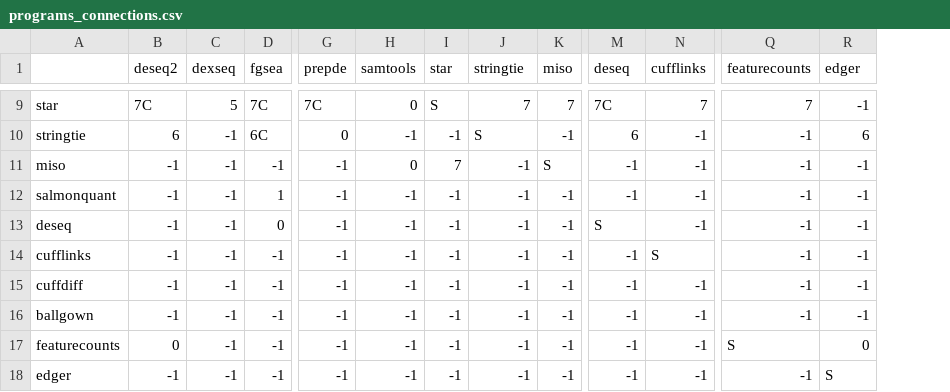
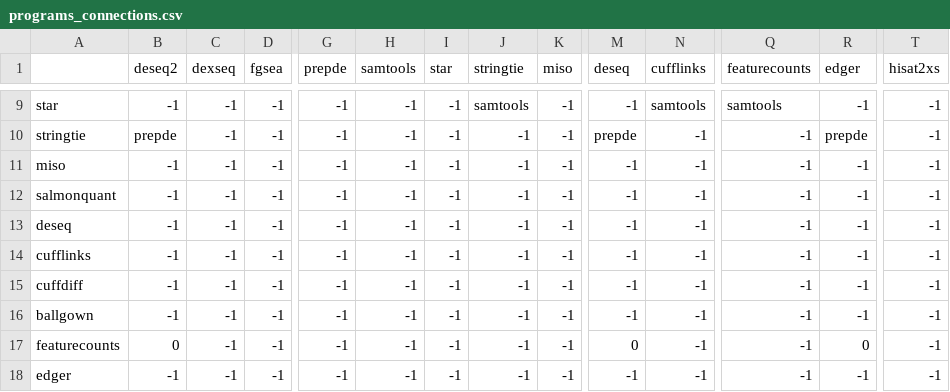
Before and after one commit to tonyyzy/RNASeq, a CSV file: backend_scripts/logic/programs_connections.csv, drawn as a sheet; only a part is shown, gaps mark what is left out; the diff covers the shown part only; the diff names each change by its address in the sheet, - before the commit and + after, or states it on an @@ line.

Commit message:
Add xs tag for hisat2 with cufflinks

```diff
--- a/backend_scripts/logic/programs_connections.csv
+++ b/backend_scripts/logic/programs_connections.csv
+column T (hisat2xs), rows 9-18: all -1
-B9 (deseq2): 7C
+B9 (deseq2): -1
-C9 (dexseq): 5
+C9 (dexseq): -1
-D9 (fgsea): 7C
+D9 (fgsea): -1
-G9 (prepde): 7C
+G9 (prepde): -1
-H9 (samtools): 0
+H9 (samtools): -1
-I9 (star): S
+I9 (star): -1
-J9 (stringtie): 7
+J9 (stringtie): samtools
-K9 (miso): 7
+K9 (miso): -1
-M9 (deseq): 7C
+M9 (deseq): -1
-N9 (cufflinks): 7
+N9 (cufflinks): samtools
-Q9 (featurecounts): 7
+Q9 (featurecounts): samtools
-B10 (deseq2): 6
+B10 (deseq2): prepde
-D10 (fgsea): 6C
+D10 (fgsea): -1
-G10 (prepde): 0
+G10 (prepde): -1
-J10 (stringtie): S
+J10 (stringtie): -1
-M10 (deseq): 6
+M10 (deseq): prepde
-R10 (edger): 6
+R10 (edger): prepde
-H11 (samtools): 0
+H11 (samtools): -1
-I11 (star): 7
+I11 (star): -1
-K11 (miso): S
+K11 (miso): -1
-D12 (fgsea): 1
+D12 (fgsea): -1
-D13 (fgsea): 0
+D13 (fgsea): -1
-M13 (deseq): S
+M13 (deseq): -1
-N14 (cufflinks): S
+N14 (cufflinks): -1
-M17 (deseq): -1
+M17 (deseq): 0
-Q17 (featurecounts): S
+Q17 (featurecounts): -1
-R18 (edger): S
+R18 (edger): -1
```
Also changed, not shown: 1 added row and 27 edited cells elsewhere in this file, 2 other files.
